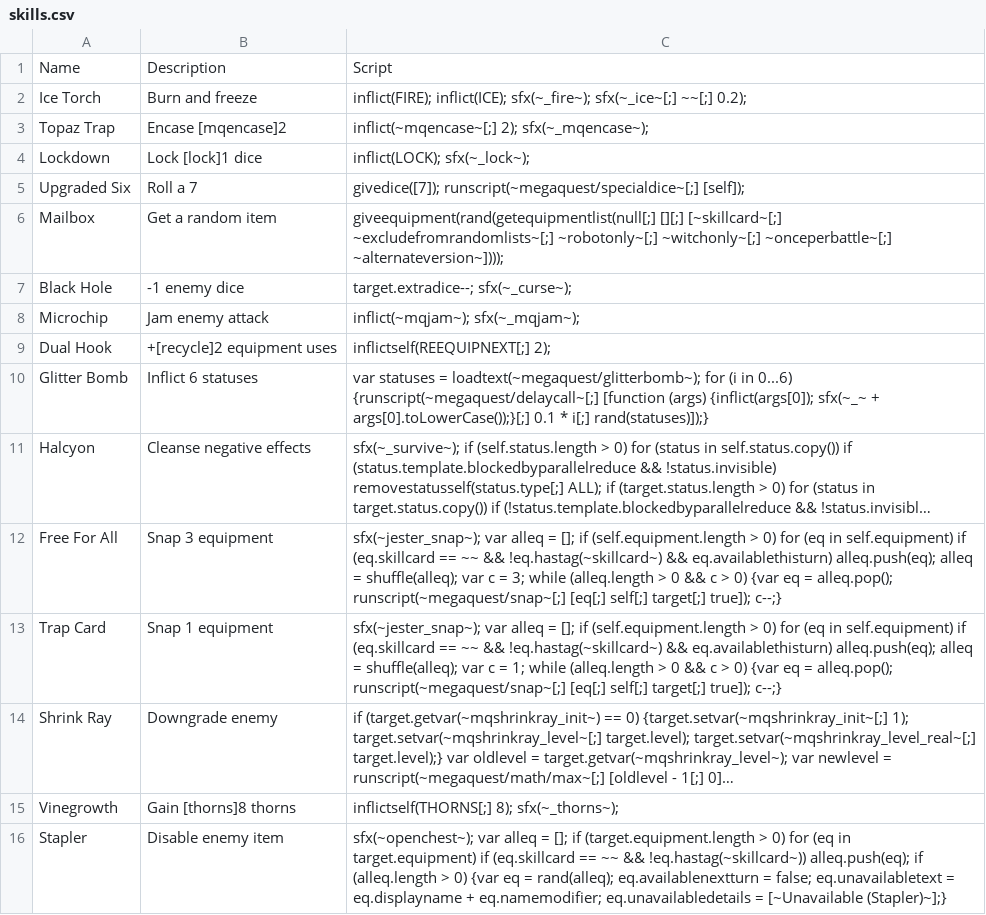
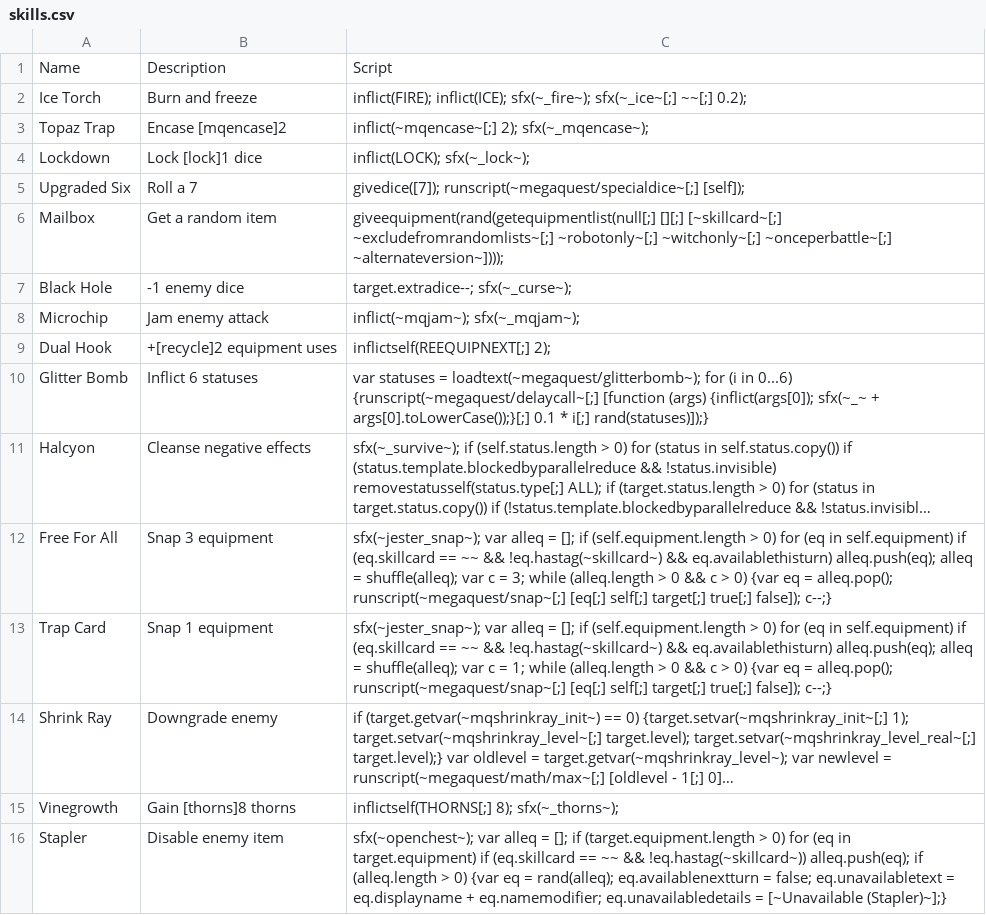
Before and after one commit to TheMysticSword/megaquest, a CSV file: _append/data/text/skills.csv, drawn as a sheet; long unchanged cells end in …; the diff names each change by its address in the sheet, - before the commit and + after, or states it on an @@ line.

```diff
--- a/_append/data/text/skills.csv
+++ b/_append/data/text/skills.csv
-C12: …self[;] target[;] true]); c--;}
+C12: …self[;] target[;] true[;] false]); c--;}
-C13: …self[;] target[;] true]); c--;}
+C13: …self[;] target[;] true[;] false]); c--;}
```
Also changed, not shown: _append/data/text/equipment.csv, 1 other file.
